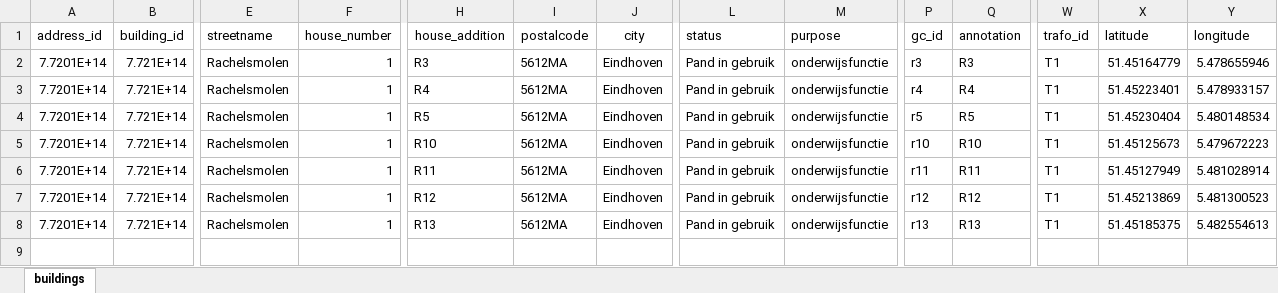
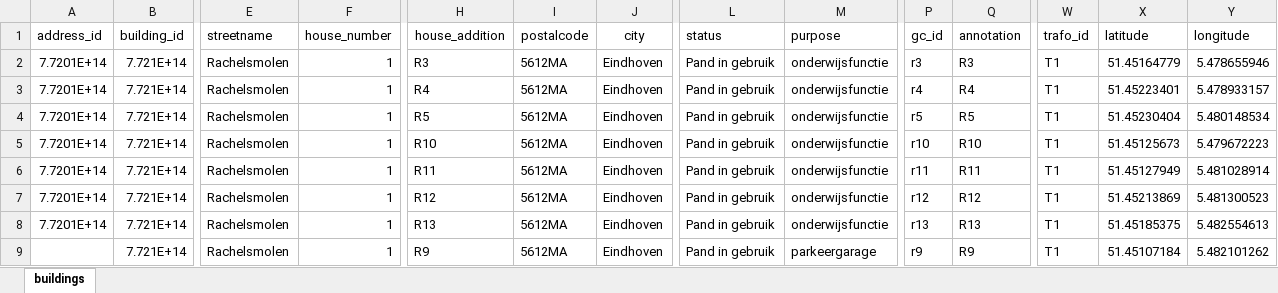
Before and after one commit to Zenmo/Fontys_Campus, an Excel workbook: data_FontysCampus/Buildings_FontysCampus.xlsx, sheet buildings, drawn as a sheet; only a part is shown, gaps mark what is left out; values as stored, in another font and other column widths than the file's, no borders; rows hold the shown columns only; the diff names each change by its address in the sheet, - before the commit and + after, or states it on an @@ line.

```diff
--- a/data_FontysCampus/Buildings_FontysCampus.xlsx (sheet buildings)
+++ b/data_FontysCampus/Buildings_FontysCampus.xlsx (sheet buildings)
+row 9:  | 7.721E+14 | Rachelsmolen | 1 | R9 | 5612MA | Eindhoven | Pand in gebruik | parkeergarage | r9 | R9 | T1 | 51.45107184 | 5.482101262
```
Also changed, not shown: data_FontysCampus/GridNodes_FontysCampus.xlsx, 12 other files.
